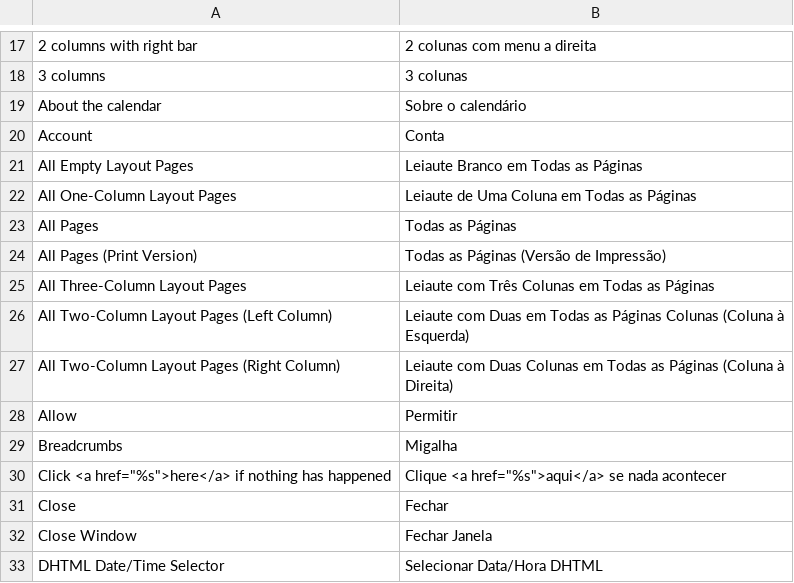
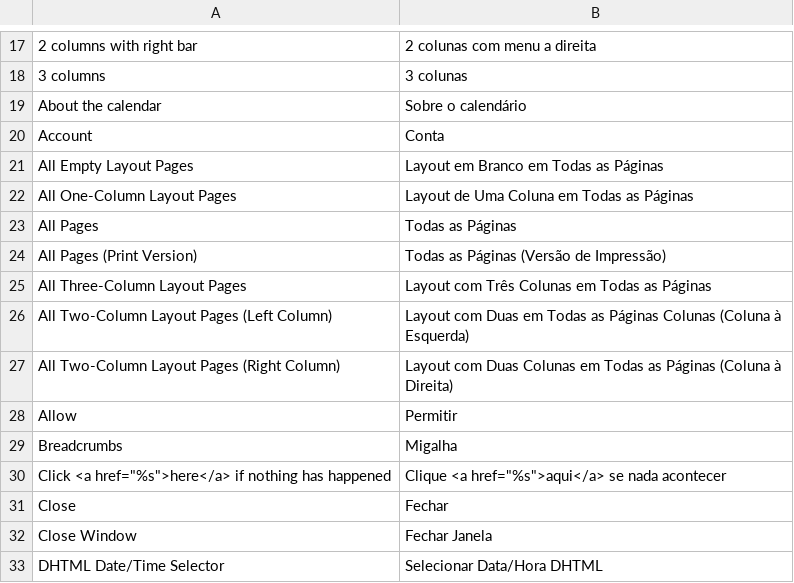
Before and after one commit to mariosam/Traducao-PT-BR-Magento-1.9.x, a CSV file: pt_BR/Mage_Page.csv, drawn as a sheet; only a part is shown, gaps mark what is left out.

```diff
--- a/pt_BR/Mage_Page.csv
+++ b/pt_BR/Mage_Page.csv
@@ -20,9 +20,9 @@
 "Account","Conta"
-"All Empty Layout Pages","Leiaute Branco em Todas as Páginas"
-"All One-Column Layout Pages","Leiaute de Uma Coluna em Todas as Páginas"
+"All Empty Layout Pages","Layout em Branco em Todas as Páginas"
+"All One-Column Layout Pages","Layout de Uma Coluna em Todas as Páginas"
 "All Pages","Todas as Páginas"
 "All Pages (Print Version)","Todas as Páginas (Versão de Impressão)"
-"All Three-Column Layout Pages","Leiaute com Três Colunas em Todas as Páginas"
-"All Two-Column Layout Pages (Left Column)","Leiaute com Duas em Todas as Páginas Colunas (Coluna à Esquerda)"
-"All Two-Column Layout Pages (Right Column)","Leiaute com Duas Colunas em Todas as Páginas (Coluna à Direita)"
+"All Three-Column Layout Pages","Layout com Três Colunas em Todas as Páginas"
+"All Two-Column Layout Pages (Left Column)","Layout com Duas em Todas as Páginas Colunas (Coluna à Esquerda)"
+"All Two-Column Layout Pages (Right Column)","Layout com Duas Colunas em Todas as Páginas (Coluna à Direita)"
 "Allow","Permitir"
```
Also changed, not shown: pt_BR/Mage_Adminhtml.csv, pt_BR/Mage_Catalog.csv, 4 other files.
